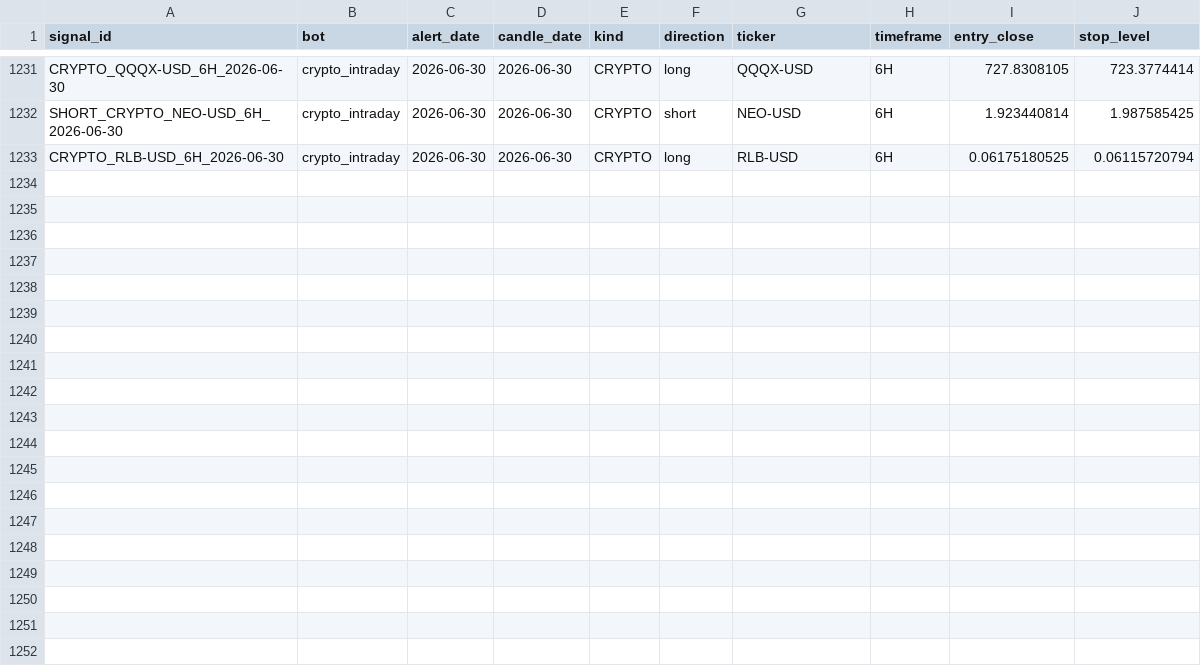
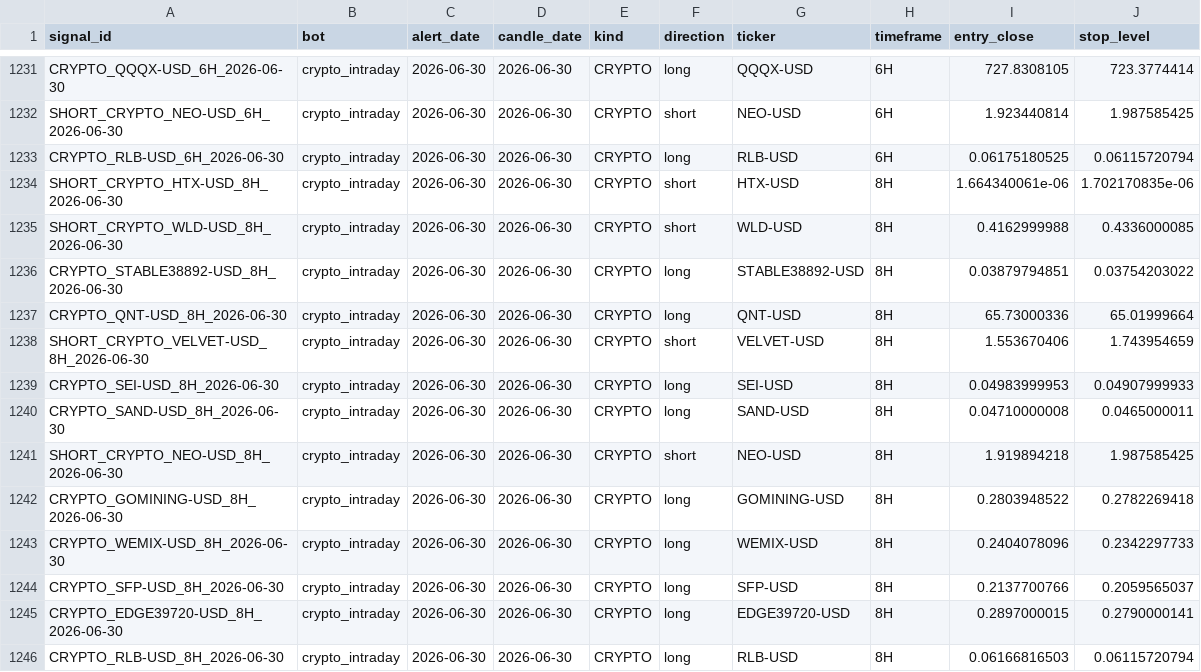
Before and after one commit to am140512623/candle-scanner, a CSV file: signals.csv, drawn as a sheet; only a part is shown, gaps mark what is left out; the diff names each change by its address in the sheet, - before the commit and + after, or states it on an @@ line.

```diff
--- a/signals.csv
+++ b/signals.csv
+row 1234: SHORT_CRYPTO_HTX-USD_8H_2026-06-30 | crypto_intraday | 2026-06-30 | 2026-06-30 | CRYPTO | short | HTX-USD | 8H | 1.664340061e-06 | 1.702170835e-06
+row 1235: SHORT_CRYPTO_WLD-USD_8H_2026-06-30 | crypto_intraday | 2026-06-30 | 2026-06-30 | CRYPTO | short | WLD-USD | 8H | 0.4162999988 | 0.4336000085
+row 1236: CRYPTO_STABLE38892-USD_8H_2026-06-30 | crypto_intraday | 2026-06-30 | 2026-06-30 | CRYPTO | long | STABLE38892-USD | 8H | 0.03879794851 | 0.03754203022
+row 1237: CRYPTO_QNT-USD_8H_2026-06-30 | crypto_intraday | 2026-06-30 | 2026-06-30 | CRYPTO | long | QNT-USD | 8H | 65.73000336 | 65.01999664
+row 1238: SHORT_CRYPTO_VELVET-USD_8H_2026-06-30 | crypto_intraday | 2026-06-30 | 2026-06-30 | CRYPTO | short | VELVET-USD | 8H | 1.553670406 | 1.743954659
+row 1239: CRYPTO_SEI-USD_8H_2026-06-30 | crypto_intraday | 2026-06-30 | 2026-06-30 | CRYPTO | long | SEI-USD | 8H | 0.04983999953 | 0.04907999933
+row 1240: CRYPTO_SAND-USD_8H_2026-06-30 | crypto_intraday | 2026-06-30 | 2026-06-30 | CRYPTO | long | SAND-USD | 8H | 0.04710000008 | 0.0465000011
+row 1241: SHORT_CRYPTO_NEO-USD_8H_2026-06-30 | crypto_intraday | 2026-06-30 | 2026-06-30 | CRYPTO | short | NEO-USD | 8H | 1.919894218 | 1.987585425
+row 1242: CRYPTO_GOMINING-USD_8H_2026-06-30 | crypto_intraday | 2026-06-30 | 2026-06-30 | CRYPTO | long | GOMINING-USD | 8H | 0.2803948522 | 0.2782269418
+row 1243: CRYPTO_WEMIX-USD_8H_2026-06-30 | crypto_intraday | 2026-06-30 | 2026-06-30 | CRYPTO | long | WEMIX-USD | 8H | 0.2404078096 | 0.2342297733
+row 1244: CRYPTO_SFP-USD_8H_2026-06-30 | crypto_intraday | 2026-06-30 | 2026-06-30 | CRYPTO | long | SFP-USD | 8H | 0.2137700766 | 0.2059565037
+row 1245: CRYPTO_EDGE39720-USD_8H_2026-06-30 | crypto_intraday | 2026-06-30 | 2026-06-30 | CRYPTO | long | EDGE39720-USD | 8H | 0.2897000015 | 0.2790000141
+row 1246: CRYPTO_RLB-USD_8H_2026-06-30 | crypto_intraday | 2026-06-30 | 2026-06-30 | CRYPTO | long | RLB-USD | 8H | 0.06166816503 | 0.06115720794
```
